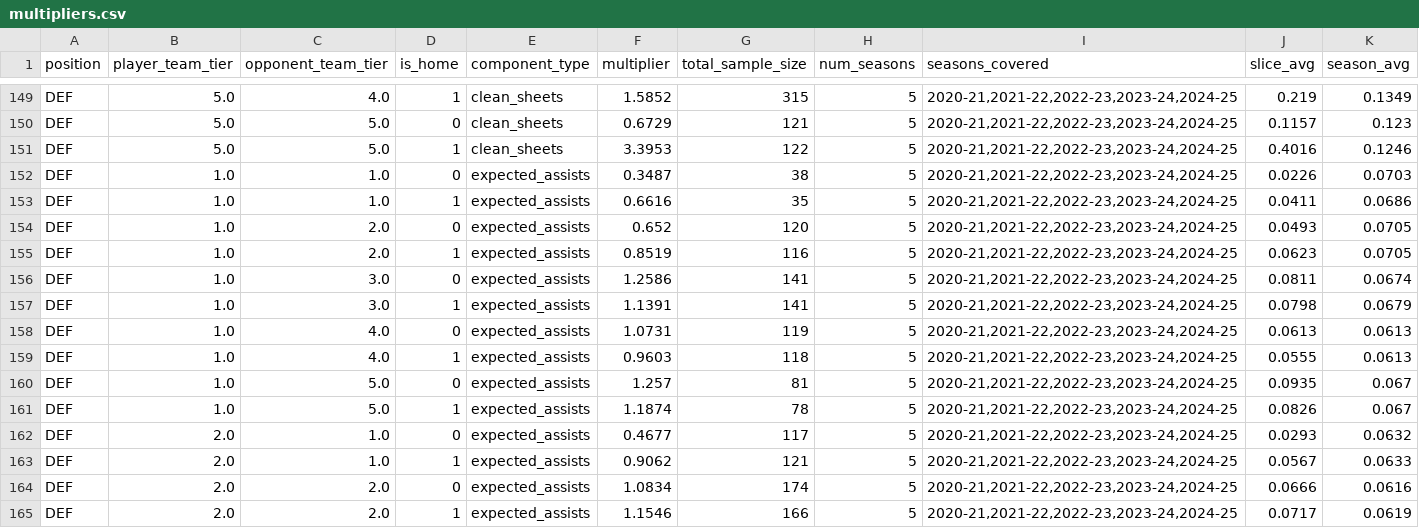
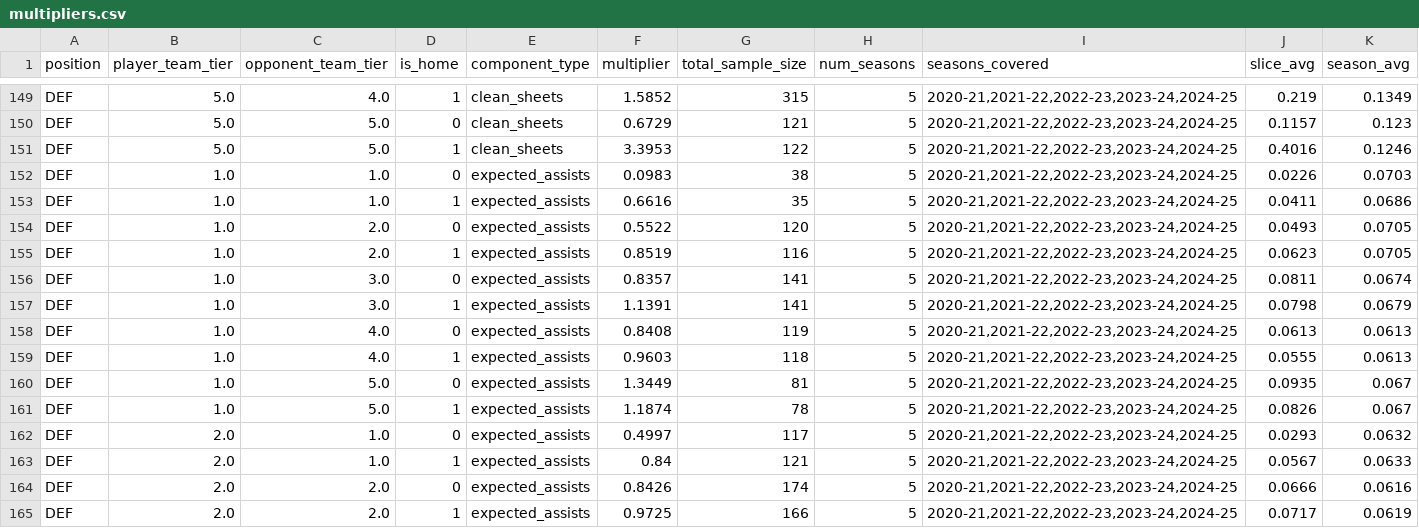
Before and after one commit to lisovoy7/fpl-solver, a CSV file: data/multipliers.csv, drawn as a sheet; only a part is shown, gaps mark what is left out; the diff covers the shown part only.

```diff
--- a/data/multipliers.csv
+++ b/data/multipliers.csv
@@ -151,15 +151,15 @@ DEF,5.0,5.0,0,clean_sheets,0.6729,121,5,"2020-21,2021-22,2022-23,2023-24,2024-25
 DEF,5.0,5.0,1,clean_sheets,3.3953,122,5,"2020-21,2021-22,2022-23,2023-24,2024-25",0.4016,0.1246
-DEF,1.0,1.0,0,expected_assists,0.3487,38,5,"2020-21,2021-22,2022-23,2023-24,2024-25",0.0226,0.0703
+DEF,1.0,1.0,0,expected_assists,0.0983,38,5,"2020-21,2021-22,2022-23,2023-24,2024-25",0.0226,0.0703
 DEF,1.0,1.0,1,expected_assists,0.6616,35,5,"2020-21,2021-22,2022-23,2023-24,2024-25",0.0411,0.0686
-DEF,1.0,2.0,0,expected_assists,0.652,120,5,"2020-21,2021-22,2022-23,2023-24,2024-25",0.0493,0.0705
+DEF,1.0,2.0,0,expected_assists,0.5522,120,5,"2020-21,2021-22,2022-23,2023-24,2024-25",0.0493,0.0705
 DEF,1.0,2.0,1,expected_assists,0.8519,116,5,"2020-21,2021-22,2022-23,2023-24,2024-25",0.0623,0.0705
-DEF,1.0,3.0,0,expected_assists,1.2586,141,5,"2020-21,2021-22,2022-23,2023-24,2024-25",0.0811,0.0674
+DEF,1.0,3.0,0,expected_assists,0.8357,141,5,"2020-21,2021-22,2022-23,2023-24,2024-25",0.0811,0.0674
 DEF,1.0,3.0,1,expected_assists,1.1391,141,5,"2020-21,2021-22,2022-23,2023-24,2024-25",0.0798,0.0679
-DEF,1.0,4.0,0,expected_assists,1.0731,119,5,"2020-21,2021-22,2022-23,2023-24,2024-25",0.0613,0.0613
+DEF,1.0,4.0,0,expected_assists,0.8408,119,5,"2020-21,2021-22,2022-23,2023-24,2024-25",0.0613,0.0613
 DEF,1.0,4.0,1,expected_assists,0.9603,118,5,"2020-21,2021-22,2022-23,2023-24,2024-25",0.0555,0.0613
-DEF,1.0,5.0,0,expected_assists,1.257,81,5,"2020-21,2021-22,2022-23,2023-24,2024-25",0.0935,0.067
+DEF,1.0,5.0,0,expected_assists,1.3449,81,5,"2020-21,2021-22,2022-23,2023-24,2024-25",0.0935,0.067
 DEF,1.0,5.0,1,expected_assists,1.1874,78,5,"2020-21,2021-22,2022-23,2023-24,2024-25",0.0826,0.067
-DEF,2.0,1.0,0,expected_assists,0.4677,117,5,"2020-21,2021-22,2022-23,2023-24,2024-25",0.0293,0.0632
-DEF,2.0,1.0,1,expected_assists,0.9062,121,5,"2020-21,2021-22,2022-23,2023-24,2024-25",0.0567,0.0633
-DEF,2.0,2.0,0,expected_assists,1.0834,174,5,"2020-21,2021-22,2022-23,2023-24,2024-25",0.0666,0.0616
-DEF,2.0,2.0,1,expected_assists,1.1546,166,5,"2020-21,2021-22,2022-23,2023-24,2024-25",0.0717,0.0619
+DEF,2.0,1.0,0,expected_assists,0.4997,117,5,"2020-21,2021-22,2022-23,2023-24,2024-25",0.0293,0.0632
+DEF,2.0,1.0,1,expected_assists,0.84,121,5,"2020-21,2021-22,2022-23,2023-24,2024-25",0.0567,0.0633
+DEF,2.0,2.0,0,expected_assists,0.8426,174,5,"2020-21,2021-22,2022-23,2023-24,2024-25",0.0666,0.0616
+DEF,2.0,2.0,1,expected_assists,0.9725,166,5,"2020-21,2021-22,2022-23,2023-24,2024-25",0.0717,0.0619
```
Also changed, not shown: 51 edited cells elsewhere in this file, 1 other file.
